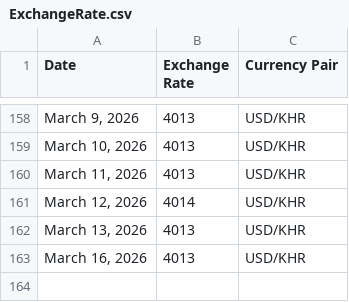
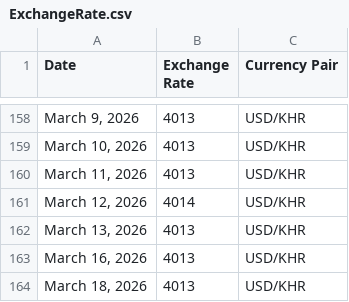
Before and after one commit to RoatnyN/xchangerate, a CSV file: data/ExchangeRate.csv, drawn as a sheet; only a part is shown, gaps mark what is left out.

```diff
--- a/data/ExchangeRate.csv
+++ b/data/ExchangeRate.csv
@@ -163 +163,2 @@ Date,Exchange Rate,Currency Pair
 "March 16, 2026",4013,USD/KHR
+"March 18, 2026",4013,USD/KHR
```
